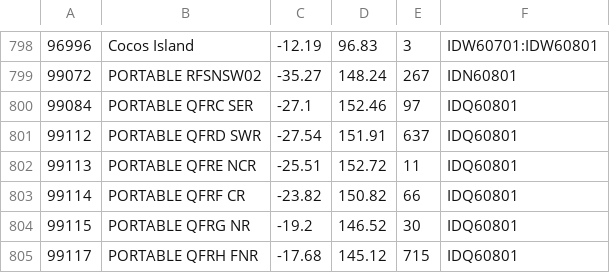
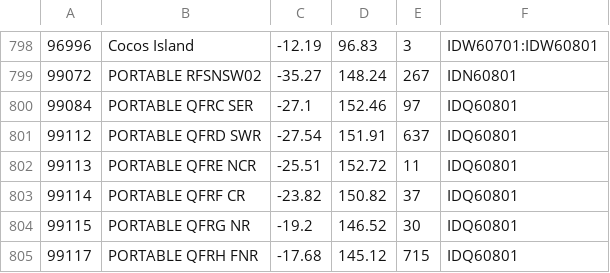
Before and after one commit to hamlet-framework/bom-feed, a CSV file: src/stations.csv, drawn as a sheet; only a part is shown, gaps mark what is left out.

Commit message:
another portable move

```diff
--- a/src/stations.csv
+++ b/src/stations.csv
@@ -802,3 +802,3 @@
 99113,PORTABLE QFRE NCR,-25.51,152.72,11,IDQ60801
-99114,PORTABLE QFRF CR,-23.82,150.82,66,IDQ60801
+99114,PORTABLE QFRF CR,-23.82,150.82,37,IDQ60801
 99115,PORTABLE QFRG NR,-19.2,146.52,30,IDQ60801
```
